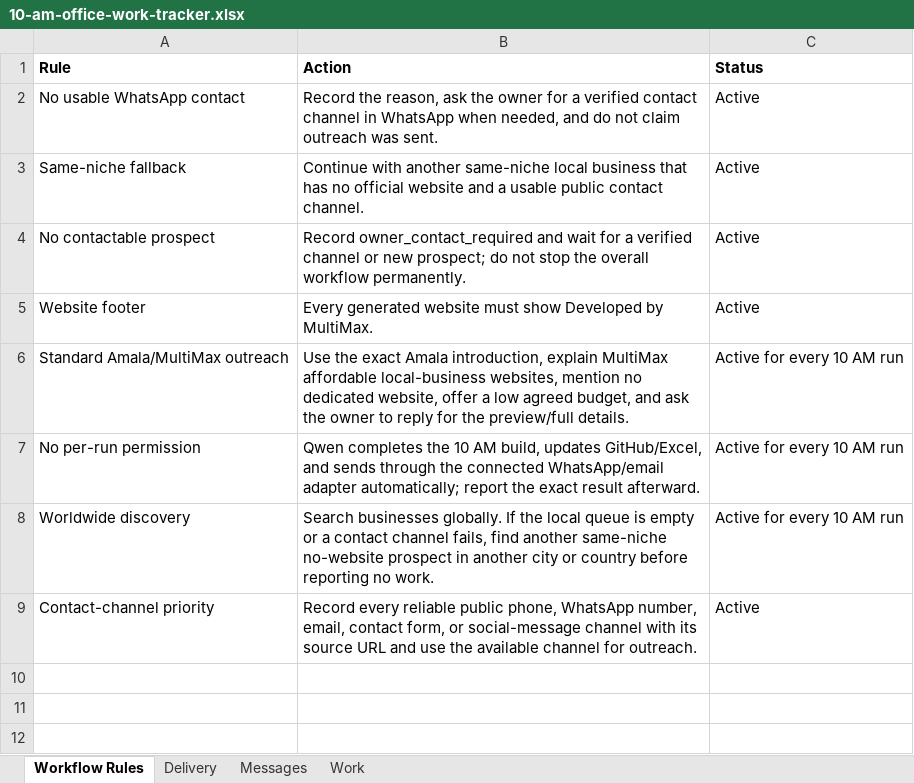
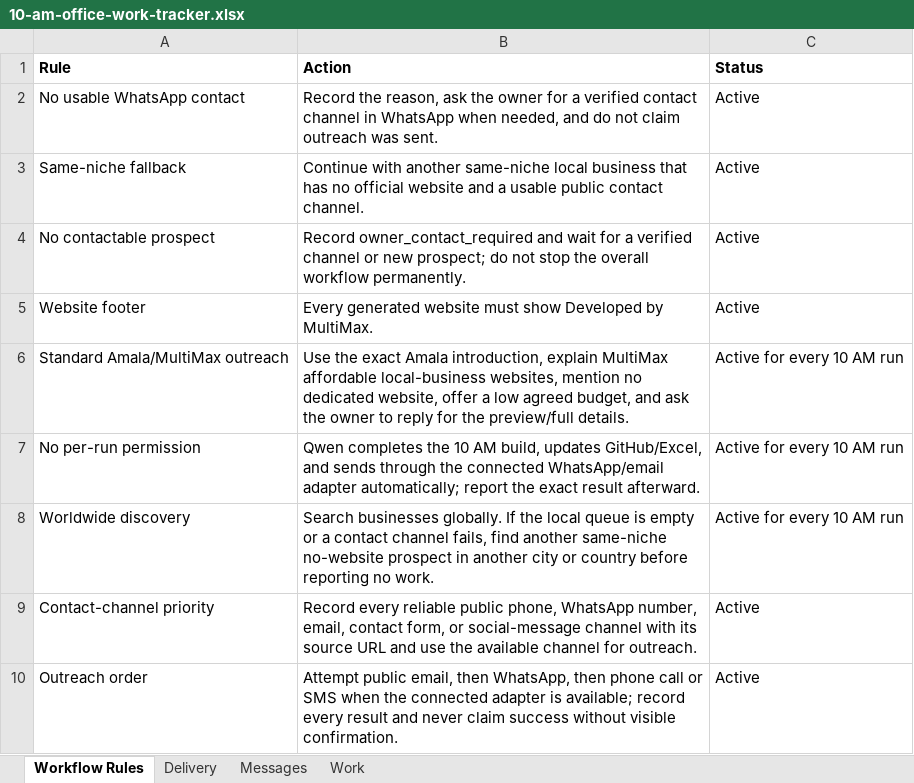
Before and after one commit to amalraj020-a11y/10-am-office-work, an Excel workbook: work/10-am-office-work-tracker.xlsx, sheet Workflow Rules, drawn as a sheet; values as stored, in another font and other column widths than the file's, no borders; the diff names each change by its address in the sheet, - before the commit and + after, or states it on an @@ line.

Commit message:
Add email and phone outreach order

```diff
--- a/work/10-am-office-work-tracker.xlsx (sheet Workflow Rules)
+++ b/work/10-am-office-work-tracker.xlsx (sheet Workflow Rules)
+row 10: Outreach order | Attempt public email, then WhatsApp, then phone call or SMS when the connected adapter is available; record every result and never claim success without visible confirmation. | Active
```
Also changed, not shown: 1 other file.
